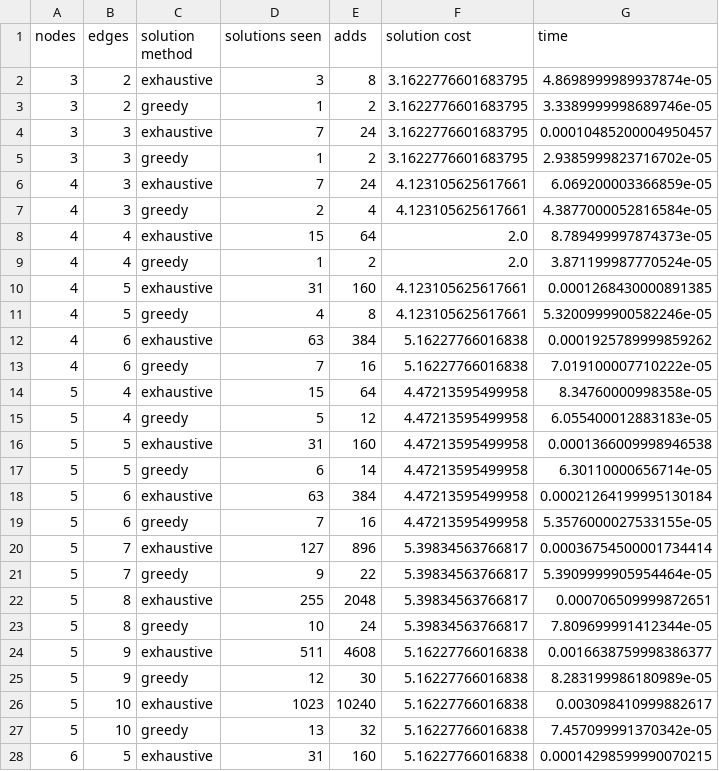
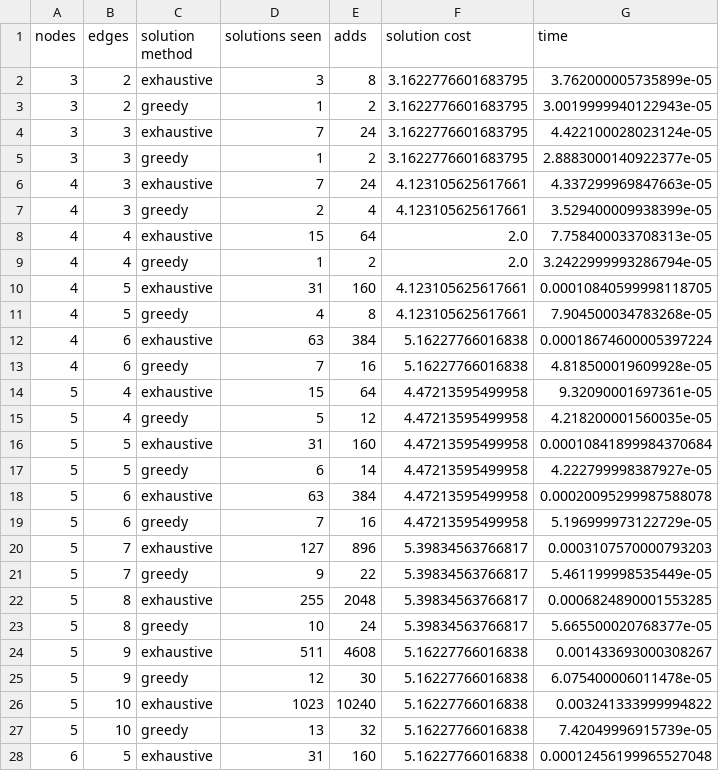
Before and after one commit to Dioben/AA, a CSV file: assignment1/results.csv, drawn as a sheet; only a part is shown; the diff covers the shown part only.

```diff
--- a/assignment1/results.csv
+++ b/assignment1/results.csv
@@ -1,28 +1,28 @@
 nodes,edges,solution method,solutions seen,adds,solution cost,time
-3,2,exhaustive,3,8,3.1622776601683795,4.8698999989937874e-05
-3,2,greedy,1,2,3.1622776601683795,3.3389999998689746e-05
-3,3,exhaustive,7,24,3.1622776601683795,0.00010485200004950457
-3,3,greedy,1,2,3.1622776601683795,2.9385999823716702e-05
-4,3,exhaustive,7,24,4.123105625617661,6.069200003366859e-05
-4,3,greedy,2,4,4.123105625617661,4.3877000052816584e-05
-4,4,exhaustive,15,64,2.0,8.789499997874373e-05
-4,4,greedy,1,2,2.0,3.871199987770524e-05
-4,5,exhaustive,31,160,4.123105625617661,0.0001268430000891385
-4,5,greedy,4,8,4.123105625617661,5.3200999900582246e-05
-4,6,exhaustive,63,384,5.16227766016838,0.0001925789999859262
-4,6,greedy,7,16,5.16227766016838,7.019100007710222e-05
-5,4,exhaustive,15,64,4.47213595499958,8.34760000998358e-05
-5,4,greedy,5,12,4.47213595499958,6.055400012883183e-05
-5,5,exhaustive,31,160,4.47213595499958,0.0001366009998946538
-5,5,greedy,6,14,4.47213595499958,6.30110000656714e-05
-5,6,exhaustive,63,384,4.47213595499958,0.00021264199995130184
-5,6,greedy,7,16,4.47213595499958,5.3576000027533155e-05
-5,7,exhaustive,127,896,5.39834563766817,0.00036754500001734414
-5,7,greedy,9,22,5.39834563766817,5.3909999905954464e-05
-5,8,exhaustive,255,2048,5.39834563766817,0.000706509999872651
-5,8,greedy,10,24,5.39834563766817,7.809699991412344e-05
-5,9,exhaustive,511,4608,5.16227766016838,0.0016638759998386377
-5,9,greedy,12,30,5.16227766016838,8.283199986180989e-05
-5,10,exhaustive,1023,10240,5.16227766016838,0.003098410999882617
-5,10,greedy,13,32,5.16227766016838,7.457099991370342e-05
-6,5,exhaustive,31,160,5.16227766016838,0.00014298599990070215
+3,2,exhaustive,3,8,3.1622776601683795,3.762000005735899e-05
+3,2,greedy,1,2,3.1622776601683795,3.0019999940122943e-05
+3,3,exhaustive,7,24,3.1622776601683795,4.422100028023124e-05
+3,3,greedy,1,2,3.1622776601683795,2.8883000140922377e-05
+4,3,exhaustive,7,24,4.123105625617661,4.337299969847663e-05
+4,3,greedy,2,4,4.123105625617661,3.529400009938399e-05
+4,4,exhaustive,15,64,2.0,7.758400033708313e-05
+4,4,greedy,1,2,2.0,3.2422999993286794e-05
+4,5,exhaustive,31,160,4.123105625617661,0.00010840599998118705
+4,5,greedy,4,8,4.123105625617661,7.904500034783268e-05
+4,6,exhaustive,63,384,5.16227766016838,0.00018674600005397224
+4,6,greedy,7,16,5.16227766016838,4.818500019609928e-05
+5,4,exhaustive,15,64,4.47213595499958,9.32090001697361e-05
+5,4,greedy,5,12,4.47213595499958,4.218200001560035e-05
+5,5,exhaustive,31,160,4.47213595499958,0.00010841899984370684
+5,5,greedy,6,14,4.47213595499958,4.222799998387927e-05
+5,6,exhaustive,63,384,4.47213595499958,0.00020095299987588078
+5,6,greedy,7,16,4.47213595499958,5.196999973122729e-05
+5,7,exhaustive,127,896,5.39834563766817,0.0003107570000793203
+5,7,greedy,9,22,5.39834563766817,5.461199998535449e-05
+5,8,exhaustive,255,2048,5.39834563766817,0.0006824890001553285
+5,8,greedy,10,24,5.39834563766817,5.665500020768377e-05
+5,9,exhaustive,511,4608,5.16227766016838,0.001433693000308267
+5,9,greedy,12,30,5.16227766016838,6.075400006011478e-05
+5,10,exhaustive,1023,10240,5.16227766016838,0.003241333999994822
+5,10,greedy,13,32,5.16227766016838,7.42049996915739e-05
+6,5,exhaustive,31,160,5.16227766016838,0.00012456199965527048
```
Also changed, not shown: 129 edited cells elsewhere in this file, 2 other files.
